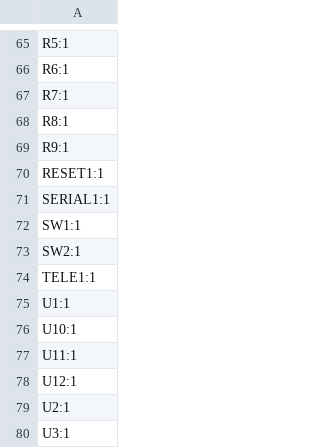
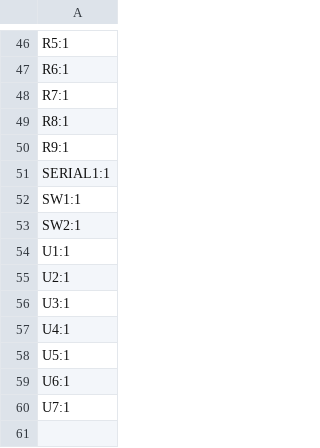
Before and after one commit to leelili444/Hardware, a CSV file: production/designators.csv, drawn as a sheet; only a part is shown, gaps mark what is left out; the shorter side is filled out with more unchanged rows; removed rows and columns are numbered as before the commit, all else as after; the diff covers the shown part only; the diff names each change by its address in the sheet, - before the commit and + after, or states it on an @@ line.

```diff
--- a/production/designators.csv
+++ b/production/designators.csv
-row 70: RESET1:1
-row 74: TELE1:1
-row 76: U10:1
-row 77: U11:1
-row 78: U12:1
```
Also changed, not shown: 1 added row, 22 removed rows and 1 edited cell elsewhere in this file, production/bom.csv, production/positions.csv, 53 other files.
